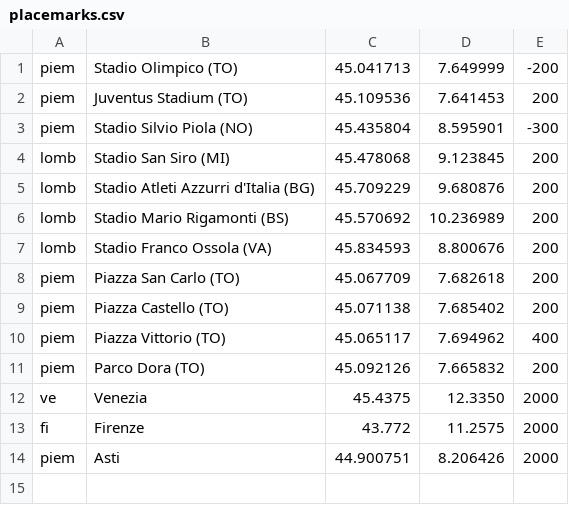
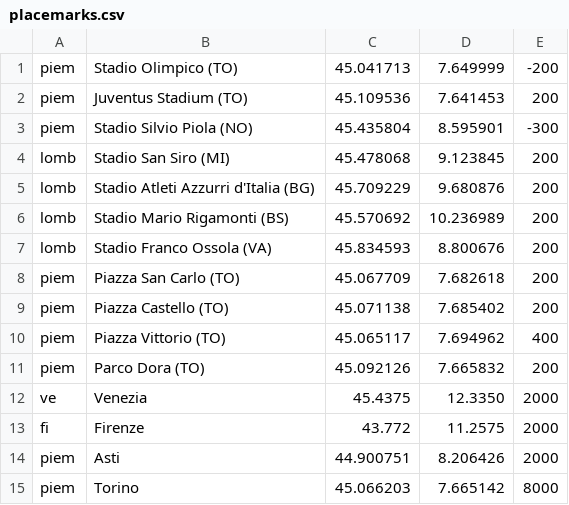
Before and after one commit to mmamei/telecom-mamei, a CSV file: Telecom2/config/placemarks.csv, drawn as a sheet; the diff names each change by its address in the sheet, - before the commit and + after, or states it on an @@ line.

```diff
--- a/Telecom2/config/placemarks.csv
+++ b/Telecom2/config/placemarks.csv
+row 15: piem | Torino | 45.066203 | 7.665142 | 8000
```
Also changed, not shown: 15 other files.
